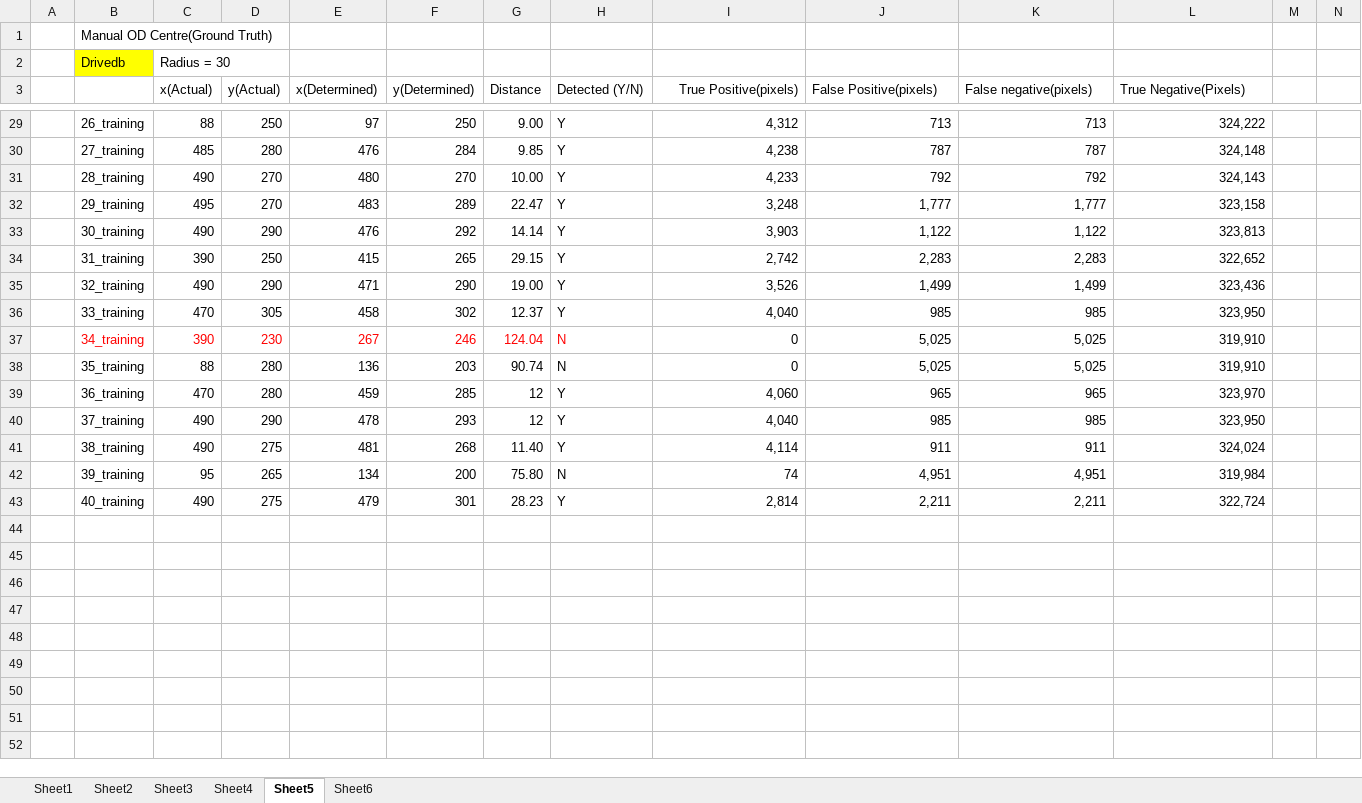
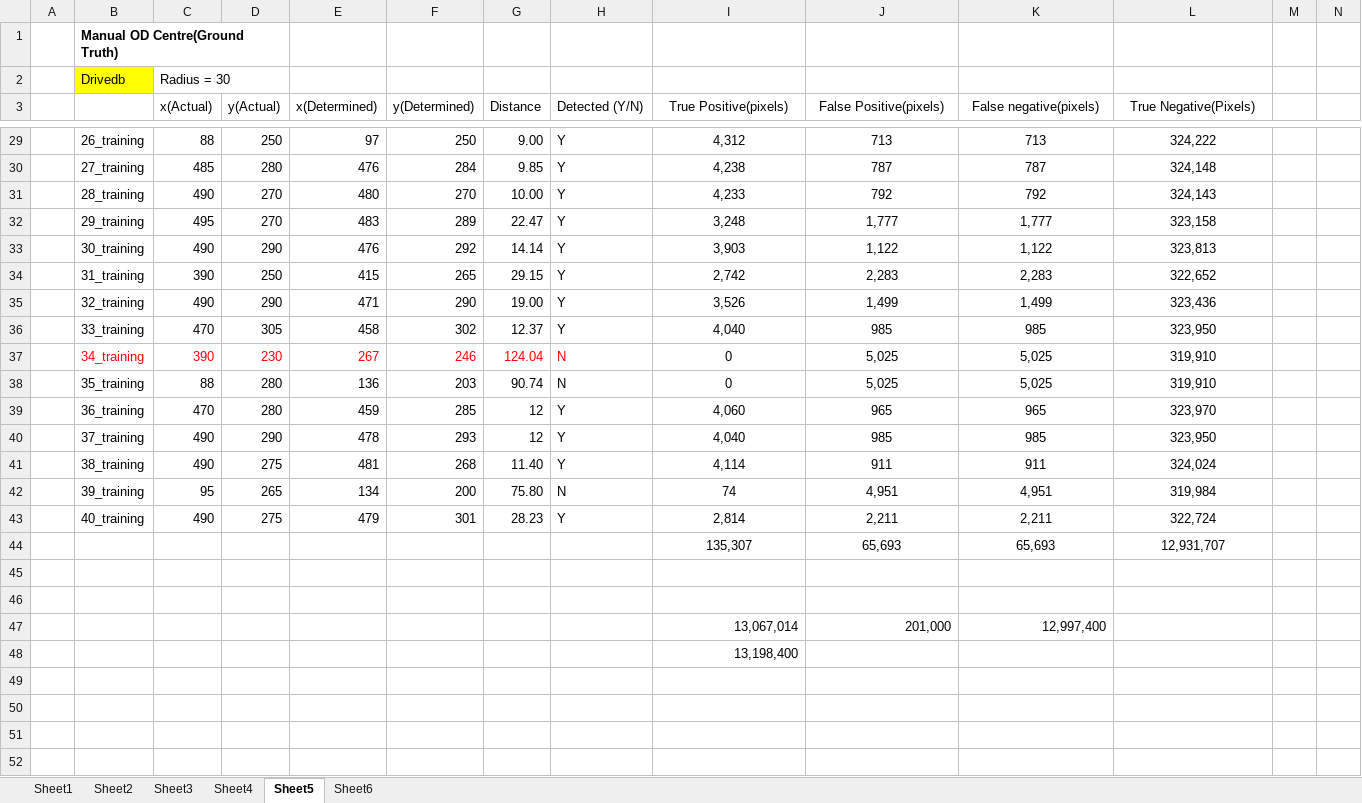
Before and after one commit to Suriya-Prasad/DE---Diabetic-retinopathy-detection, an Excel workbook: Retinal fundus images centres.xlsx, sheet Sheet5, drawn as a sheet; only a part is shown, gaps mark what is left out; values as stored, in another font and other column widths than the file's, no borders; charts and pictures not drawn; removed rows and columns are numbered as before the commit, all else as after; rows hold the shown columns only; the diff covers the shown part only; the diff names each change by its address in the sheet, - before the commit and + after, or states it on an @@ line.

Commit message:
Updated XL Sheets

```diff
--- a/Retinal fundus images centres.xlsx (sheet Sheet5)
+++ b/Retinal fundus images centres.xlsx (sheet Sheet5)
-B1 bold: off
+B1 bold: on
+B1:D1 merged
-I3 alignment: right
+I3 alignment: center
-J3:L3 alignment: left
+J3:L3 alignment: center
-I29:L43 alignment: right
+I29:L43 alignment: center
+row 44:  |  |  |  |  |  |  |  | 135,307 | 65,693 | 65,693 | 12,931,707
-row 47: (empty)
+row 47:  |  |  |  |  |  |  |  | 13,067,014 | 201,000 | 12,997,400
-I48 (True Positive(pixels)): (empty)
+I48 (True Positive(pixels)): 13,198,400
-row 48: (empty)
```
Also changed, not shown: 6 edited cells, cell formats and merged cells elsewhere in this sheet, sheet Sheet6, sheet Sheet3, charts or pictures, 1 other file.
